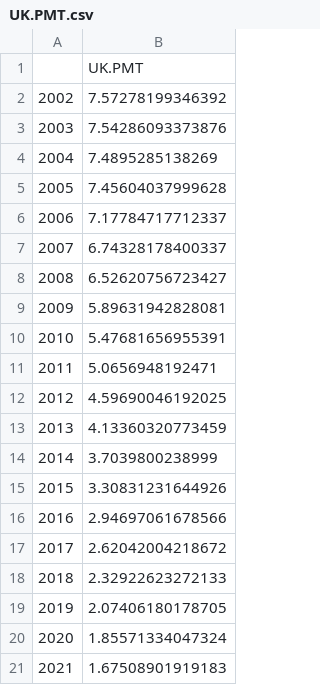
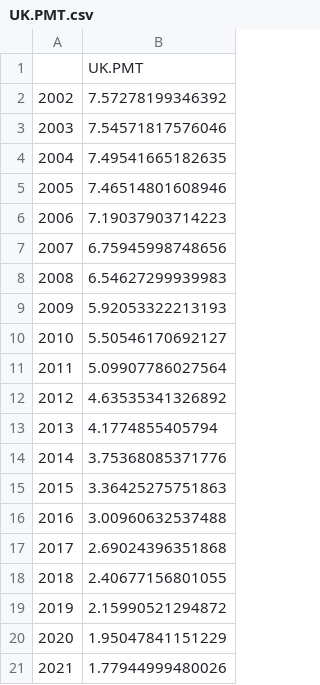
Before and after one commit to jsekamane/Workdir, a CSV file: Paper/Figures/UK.PMT.csv, drawn as a sheet.

```diff
--- a/Paper/Figures/UK.PMT.csv
+++ b/Paper/Figures/UK.PMT.csv
@@ -2,20 +2,20 @@
 "2002",7.57278199346392
-"2003",7.54286093373876
-"2004",7.4895285138269
-"2005",7.45604037999628
-"2006",7.17784717712337
-"2007",6.74328178400337
-"2008",6.52620756723427
-"2009",5.89631942828081
-"2010",5.47681656955391
-"2011",5.0656948192471
-"2012",4.59690046192025
-"2013",4.13360320773459
-"2014",3.7039800238999
-"2015",3.30831231644926
-"2016",2.94697061678566
-"2017",2.62042004218672
-"2018",2.32922623272133
-"2019",2.07406180178705
-"2020",1.85571334047324
-"2021",1.67508901919183
+"2003",7.54571817576046
+"2004",7.49541665182635
+"2005",7.46514801608946
+"2006",7.19037903714223
+"2007",6.75945998748656
+"2008",6.54627299939983
+"2009",5.92053322213193
+"2010",5.50546170692127
+"2011",5.09907786027564
+"2012",4.63535341326892
+"2013",4.1774855405794
+"2014",3.75368085371776
+"2015",3.36425275751863
+"2016",3.00960632537488
+"2017",2.69024396351868
+"2018",2.40677156801055
+"2019",2.15990521294872
+"2020",1.95047841151229
+"2021",1.77944999480026
```
Also changed, not shown: 2 other files.
